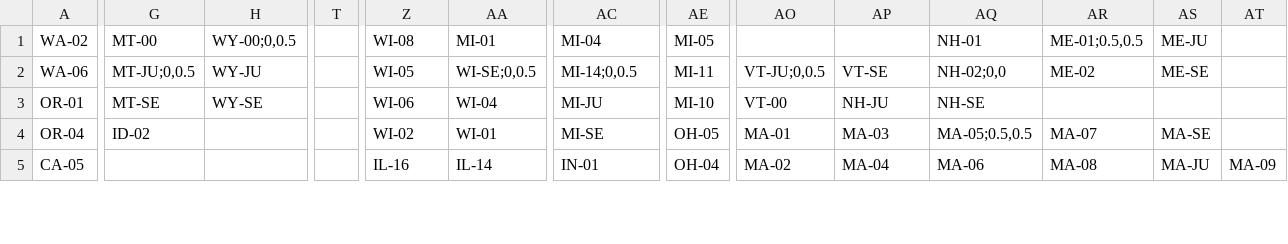
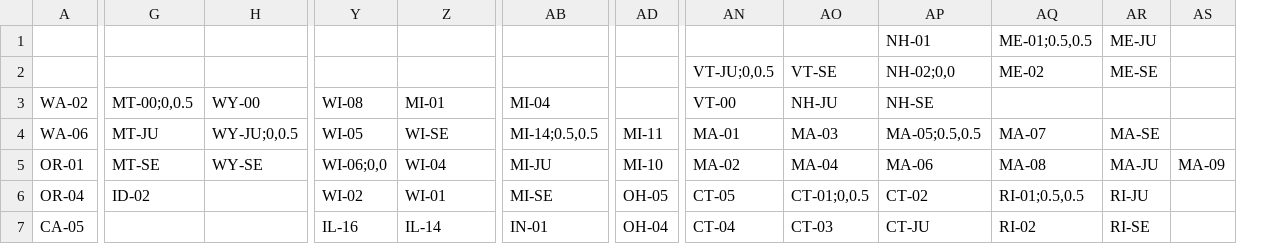
Before and after one commit to MayOneUS/mayday-2.0-backend, a CSV file: app/assets/data/mayday_coordinates.csv, drawn as a sheet; only a part is shown, gaps mark what is left out; removed rows and columns are numbered as before the commit, all else as after; rows hold the shown columns only; the diff covers the shown part only; the diff names each change by its address in the sheet, - before the commit and + after, or states it on an @@ line.

```diff
--- a/app/assets/data/mayday_coordinates.csv
+++ b/app/assets/data/mayday_coordinates.csv
-column T, empty
+row 1:  |  |  |  |  |  |  |  |  | NH-01 | ME-01;0.5,0.5 | ME-JU
+row 2:  |  |  |  |  |  |  | VT-JU;0,0.5 | VT-SE | NH-02;0,0 | ME-02 | ME-SE
-G3: MT-00
+G3: MT-00;0,0.5
-H3: WY-00;0,0.5
+H3: WY-00
-AD3: MI-05
+AD3: (empty)
-AN3: (empty)
+AN3: VT-00
-AO3: (empty)
+AO3: NH-JU
-AP3: NH-01
+AP3: NH-SE
-AQ3: ME-01;0.5,0.5
+AQ3: (empty)
-AR3: ME-JU
+AR3: (empty)
-G4 (MT-00;0,0.5): MT-JU;0,0.5
+G4 (MT-00;0,0.5): MT-JU
-H4 (WY-00): WY-JU
+H4 (WY-00): WY-JU;0,0.5
-Z4 (MI-01): WI-SE;0,0.5
+Z4 (MI-01): WI-SE
-AB4 (MI-04): MI-14;0,0.5
+AB4 (MI-04): MI-14;0.5,0.5
-AN4 (VT-00): VT-JU;0,0.5
+AN4 (VT-00): MA-01
-AO4 (NH-JU): VT-SE
+AO4 (NH-JU): MA-03
-AP4 (NH-SE): NH-02;0,0
+AP4 (NH-SE): MA-05;0.5,0.5
-AQ4: ME-02
+AQ4: MA-07
-AR4: ME-SE
+AR4: MA-SE
-Y5 (WI-08): WI-06
+Y5 (WI-08): WI-06;0,0
-AN5 (VT-00): VT-00
+AN5 (VT-00): MA-02
-AO5 (NH-JU): NH-JU
+AO5 (NH-JU): MA-04
-AP5 (NH-SE): NH-SE
+AP5 (NH-SE): MA-06
-AQ5: (empty)
+AQ5: MA-08
-AR5: (empty)
+AR5: MA-JU
-AS5: (empty)
+AS5: MA-09
-AN6 (VT-00): MA-01
+AN6 (VT-00): CT-05
-AO6 (NH-JU): MA-03
+AO6 (NH-JU): CT-01;0,0.5
-AP6 (NH-SE): MA-05;0.5,0.5
+AP6 (NH-SE): CT-02
-AQ6: MA-07
+AQ6: RI-01;0.5,0.5
-AR6: MA-SE
+AR6: RI-JU
-AN7 (VT-00): MA-02
+AN7 (VT-00): CT-04
-AO7 (NH-JU): MA-04
+AO7 (NH-JU): CT-03
-AP7 (NH-SE): MA-06
+AP7 (NH-SE): CT-JU
-AQ7: MA-08
+AQ7: RI-02
-AR7: MA-JU
+AR7: RI-SE
-AS7: MA-09
+AS7: (empty)
```
Also changed, not shown: 41 edited cells elsewhere in this file, 2 other files.
